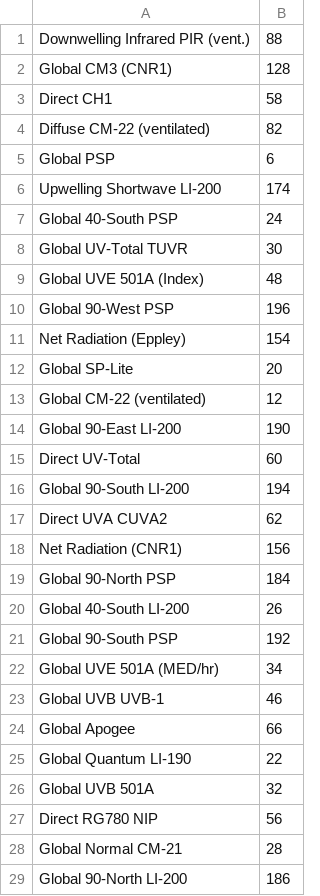
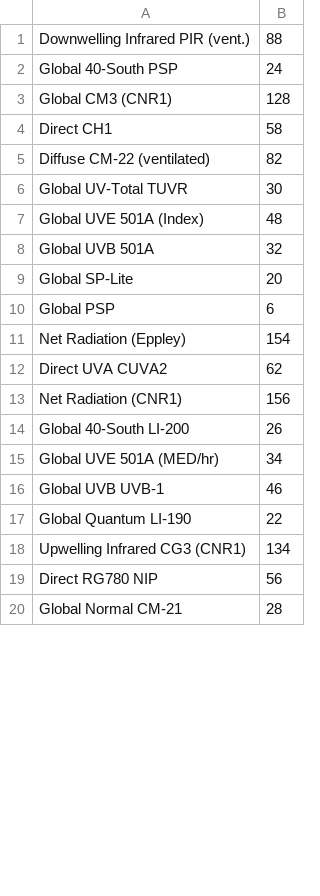
Before and after one commit to Kejie-Wang/SolarPrediction, a CSV file: dataset/NREL_SSRL_BMS_IRANDMETE/field/irradiance_common_id.csv, drawn as a sheet; only a part is shown; the diff covers the shown part only.

Commit message:
reset the id by the field websit

```diff
--- a/dataset/NREL_SSRL_BMS_IRANDMETE/field/irradiance_common_id.csv
+++ b/dataset/NREL_SSRL_BMS_IRANDMETE/field/irradiance_common_id.csv
@@ -1,2 +1,3 @@
 Downwelling Infrared PIR (vent.),88
+Global 40-South PSP,24
 Global CM3 (CNR1),128
@@ -4,26 +5,16 @@ Direct CH1,58
 Diffuse CM-22 (ventilated),82
-Global PSP,6
-Upwelling Shortwave LI-200,174
-Global 40-South PSP,24
 Global UV-Total TUVR,30
 Global UVE 501A (Index),48
-Global 90-West PSP,196
+Global UVB 501A,32
+Global SP-Lite,20
+Global PSP,6
 Net Radiation (Eppley),154
-Global SP-Lite,20
-Global CM-22 (ventilated),12
-Global 90-East LI-200,190
-Direct UV-Total,60
-Global 90-South LI-200,194
 Direct UVA CUVA2,62
 Net Radiation (CNR1),156
-Global 90-North PSP,184
 Global 40-South LI-200,26
-Global 90-South PSP,192
 Global UVE 501A (MED/hr),34
 Global UVB UVB-1,46
-Global Apogee,66
 Global Quantum LI-190,22
-Global UVB 501A,32
+Upwelling Infrared CG3 (CNR1),134
 Direct RG780 NIP,56
 Global Normal CM-21,28
-Global 90-North LI-200,186
```
Also changed, not shown: 9 removed rows and 2 moved rows elsewhere in this file, dataset/NREL_SSRL_BMS_IRANDMETE/field/200011_200312_id.csv, dataset/NREL_SSRL_BMS_IRANDMETE/field/200401_200407_id.csv, 5 other files.
